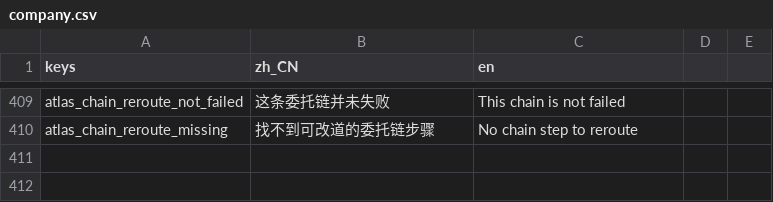
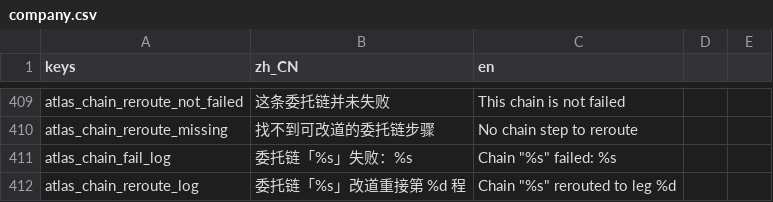
Before and after one commit to wuyongjia666-droid/CenturyKnights, a CSV file: project/data/locale/company.csv, drawn as a sheet; only a part is shown, gaps mark what is left out; the diff names each change by its address in the sheet, - before the commit and + after, or states it on an @@ line.

Commit message:
fix(atlas): move chain-fail tlog CJK into Locale.t (i18n ratchet)
world.gd fail/reroute logs were +2 CJK literals; pull into
atlas_chain_fail_log / atlas_chain_reroute_log so PR-mode i18n
ratchet stays flat vs main.

```diff
--- a/project/data/locale/company.csv
+++ b/project/data/locale/company.csv
+row 411: atlas_chain_fail_log | 委托链「%s」失败：%s | Chain "%s" failed: %s
+row 412: atlas_chain_reroute_log | 委托链「%s」改道重接第 %d 程 | Chain "%s" rerouted to leg %d
```
Also changed, not shown: 1 other file.
